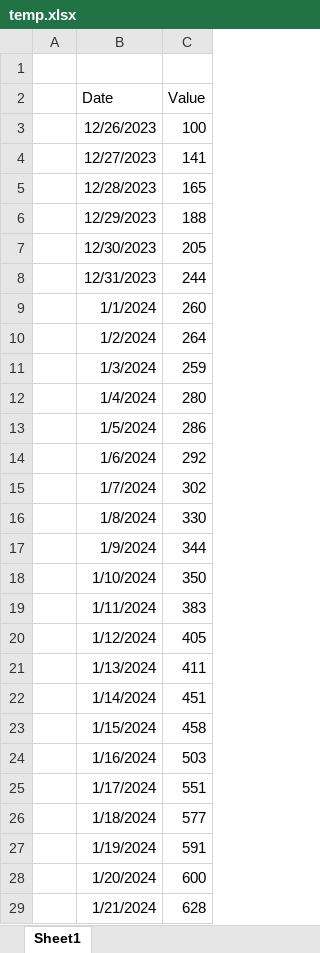
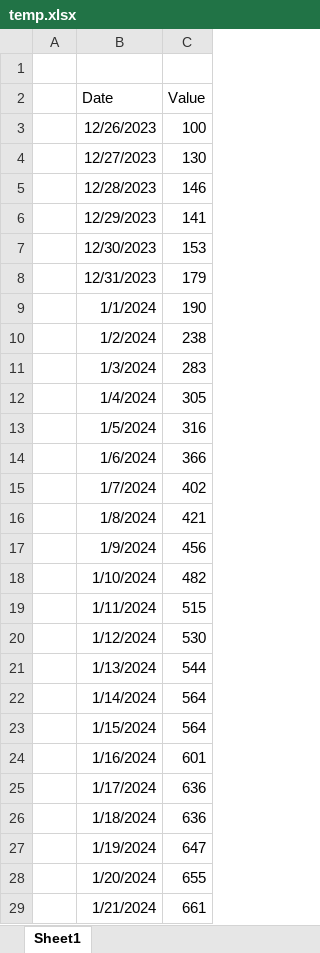
Before and after one commit to Hinzu666/Agnitio, an Excel workbook: src/main/resources/data/temp.xlsx, sheet Sheet1, drawn as a sheet; only a part is shown; values as stored, in another font and other column widths than the file's, no borders; the diff covers the shown part only; the diff names each change by its address in the sheet, - before the commit and + after, or states it on an @@ line.

```diff
--- a/src/main/resources/data/temp.xlsx (sheet Sheet1)
+++ b/src/main/resources/data/temp.xlsx (sheet Sheet1)
-C4 (Value): 141
+C4 (Value): 130
-C5 (Value): 165
+C5 (Value): 146
-C6 (Value): 188
+C6 (Value): 141
-C7 (Value): 205
+C7 (Value): 153
-C8 (Value): 244
+C8 (Value): 179
-C9 (Value): 260
+C9 (Value): 190
-C10 (Value): 264
+C10 (Value): 238
-C11 (Value): 259
+C11 (Value): 283
-C12 (Value): 280
+C12 (Value): 305
-C13 (Value): 286
+C13 (Value): 316
-C14 (Value): 292
+C14 (Value): 366
-C15 (Value): 302
+C15 (Value): 402
-C16 (Value): 330
+C16 (Value): 421
-C17 (Value): 344
+C17 (Value): 456
-C18 (Value): 350
+C18 (Value): 482
-C19 (Value): 383
+C19 (Value): 515
-C20 (Value): 405
+C20 (Value): 530
-C21 (Value): 411
+C21 (Value): 544
-C22 (Value): 451
+C22 (Value): 564
-C23 (Value): 458
+C23 (Value): 564
-C24 (Value): 503
+C24 (Value): 601
-C25 (Value): 551
+C25 (Value): 636
-C26 (Value): 577
+C26 (Value): 636
-C27 (Value): 591
+C27 (Value): 647
-C28 (Value): 600
+C28 (Value): 655
-C29 (Value): 628
+C29 (Value): 661
```
Also changed, not shown: 20 edited cells elsewhere in this sheet, 5 other files.
